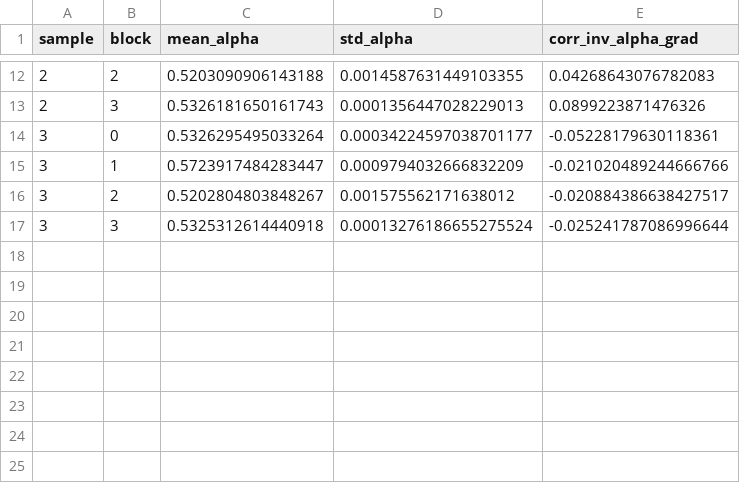
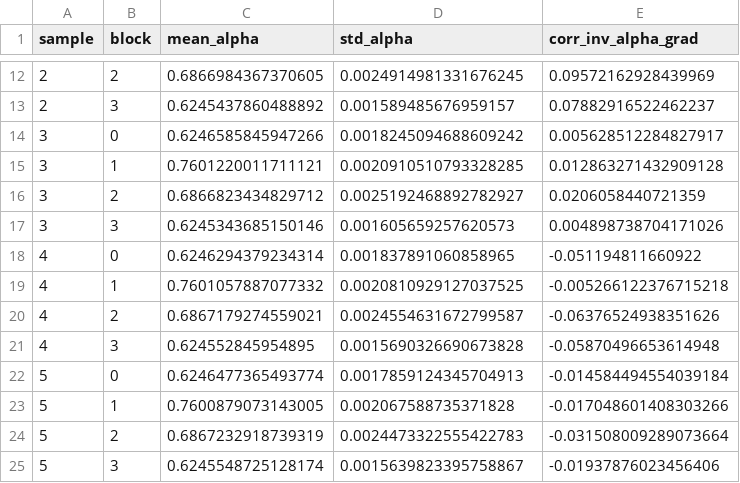
Before and after one commit to mamta-zenteiq-ai/AW-FNO, a CSV file: outputs/tables/sr_gate_correlation.csv, drawn as a sheet; only a part is shown, gaps mark what is left out; the diff covers the shown part only.

```diff
--- a/outputs/tables/sr_gate_correlation.csv
+++ b/outputs/tables/sr_gate_correlation.csv
@@ -12,6 +12,14 @@ sample,block,mean_alpha,std_alpha,corr_inv_alpha_grad
-2,2,0.5203090906143188,0.0014587631449103355,0.04268643076782083
-2,3,0.5326181650161743,0.0001356447028229013,0.0899223871476326
-3,0,0.5326295495033264,0.00034224597038701177,-0.05228179630118361
-3,1,0.5723917484283447,0.0009794032666832209,-0.021020489244666766
-3,2,0.5202804803848267,0.001575562171638012,-0.020884386638427517
-3,3,0.5325312614440918,0.00013276186655275524,-0.025241787086996644
+2,2,0.6866984367370605,0.0024914981331676245,0.09572162928439969
+2,3,0.6245437860488892,0.001589485676959157,0.07882916522462237
+3,0,0.6246585845947266,0.0018245094688609242,0.005628512284827917
+3,1,0.7601220011711121,0.0020910510793328285,0.012863271432909128
+3,2,0.6866823434829712,0.0025192468892782927,0.0206058440721359
+3,3,0.6245343685150146,0.001605659257620573,0.004898738704171026
+4,0,0.6246294379234314,0.001837891060858965,-0.051194811660922
+4,1,0.7601057887077332,0.0020810929127037525,-0.005266122376715218
+4,2,0.6867179274559021,0.0024554631672799587,-0.06376524938351626
+4,3,0.624552845954895,0.0015690326690673828,-0.05870496653614948
+5,0,0.6246477365493774,0.0017859124345704913,-0.014584494554039184
+5,1,0.7600879073143005,0.002067588735371828,-0.017048601408303266
+5,2,0.6867232918739319,0.0024473322555422783,-0.031508009289073664
+5,3,0.6245548725128174,0.0015639823395758867,-0.01937876023456406
```
Also changed, not shown: 30 edited cells elsewhere in this file, outputs/tables/burgers_gate_correlation.csv, outputs/tables/sr_main_table.csv, 45 other files.
